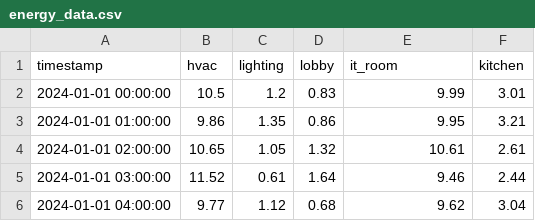
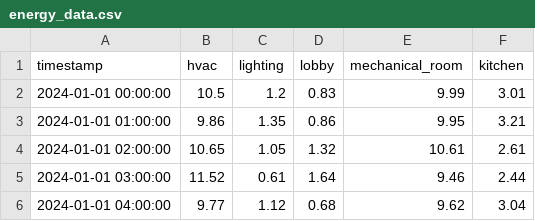
Before and after one commit to ricardoagonzalezc/Energy-Consumption-Monitor, a CSV file: data/energy_data.csv, drawn as a sheet; only a part is shown.

Commit message:
Names fixed.

```diff
--- a/data/energy_data.csv
+++ b/data/energy_data.csv
@@ -1,2 +1,2 @@
-timestamp,hvac,lighting,lobby,it_room,kitchen
+timestamp,hvac,lighting,lobby,mechanical_room,kitchen
 2024-01-01 00:00:00,10.5,1.2,0.83,9.99,3.01
```
